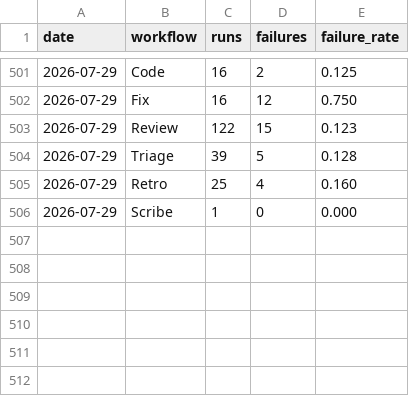
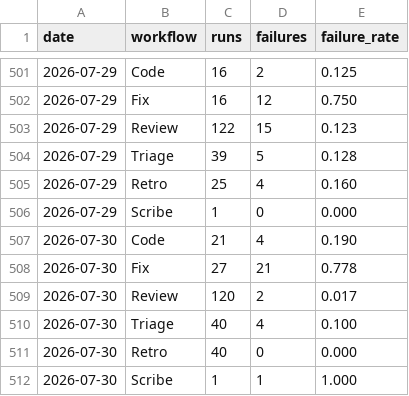
Before and after one commit to fullsend-ai/metrics, a CSV file: docs/failures.csv, drawn as a sheet; only a part is shown, gaps mark what is left out.

```diff
--- a/docs/failures.csv
+++ b/docs/failures.csv
@@ -506 +506,7 @@ date,workflow,runs,failures,failure_rate
 2026-07-29,Scribe,1,0,0.000
+2026-07-30,Code,21,4,0.190
+2026-07-30,Fix,27,21,0.778
+2026-07-30,Review,120,2,0.017
+2026-07-30,Triage,40,4,0.100
+2026-07-30,Retro,40,0,0.000
+2026-07-30,Scribe,1,1,1.000
```
Also changed, not shown: docs/metrics.csv, docs/rework.csv, 3 other files.
